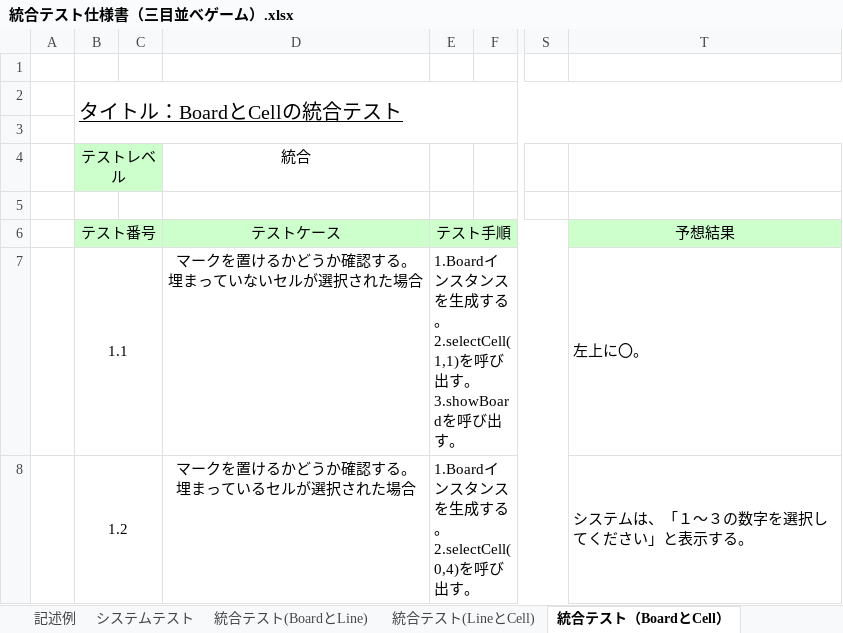
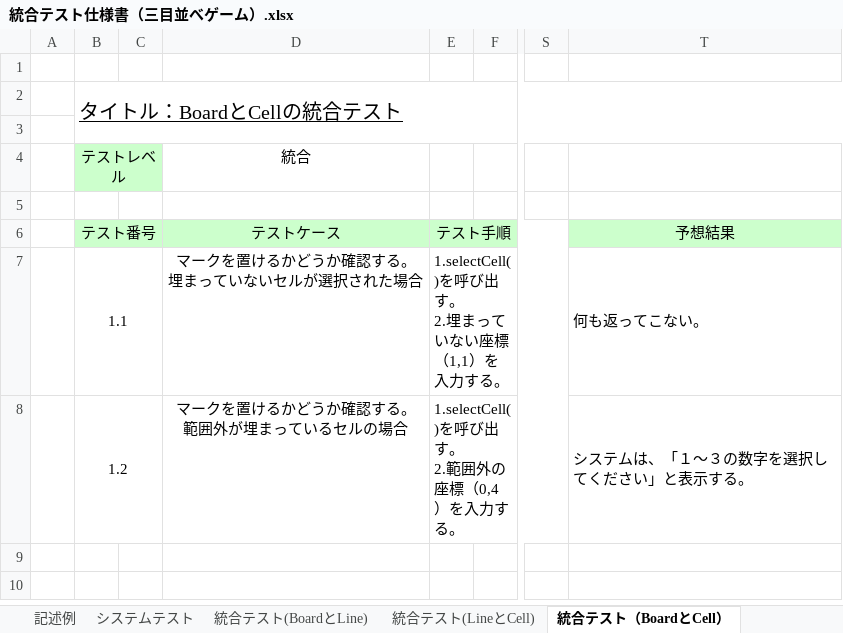
Before and after one commit to TateishiNahoko/-15, an Excel workbook: 統合テスト仕様書（三目並べゲーム）.xlsx, sheet 統合テスト（BoardとCell）, drawn as a sheet; only a part is shown, gaps mark what is left out; values as stored, in another font and other column widths than the file's, no borders; ↵ is a line break in a cell; the diff names each change by its address in the sheet, - before the commit and + after, or states it on an @@ line.

```diff
--- a/統合テスト仕様書（三目並べゲーム）.xlsx (sheet 統合テスト（BoardとCell）)
+++ b/統合テスト仕様書（三目並べゲーム）.xlsx (sheet 統合テスト（BoardとCell）)
-E7 (テスト手順): 1.Boardインスタンスを生成する。 ↵ 2.selectCell(1,1)を呼び出す。 ↵ 3.showBoardを呼び出す。
+E7 (テスト手順): 1.selectCell()を呼び出す。 ↵ 2.埋まっていない座標（1,1）を入力する。
-T7 (予想結果): 左上に〇。
+T7 (予想結果): 何も返ってこない。
-D8 (テストケース): マークを置けるかどうか確認する。 ↵ 埋まっているセルが選択された場合
+D8 (テストケース): マークを置けるかどうか確認する。 ↵ 範囲外が埋まっているセルの場合
-E8 (テスト手順): 1.Boardインスタンスを生成する。 ↵ 2.selectCell(0,4)を呼び出す。
+E8 (テスト手順): 1.selectCell()を呼び出す。 ↵ 2.範囲外の座標（0,4）を入力する。
```
Also changed, not shown: sheet 統合テスト(LineとCell), sheet 統合テスト(BoardとLine).
